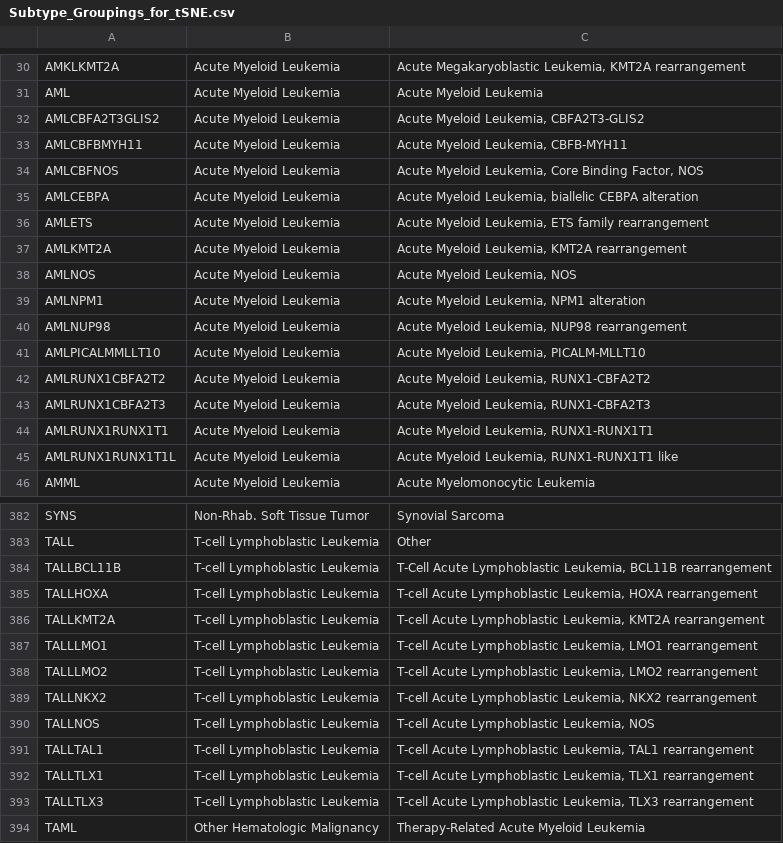
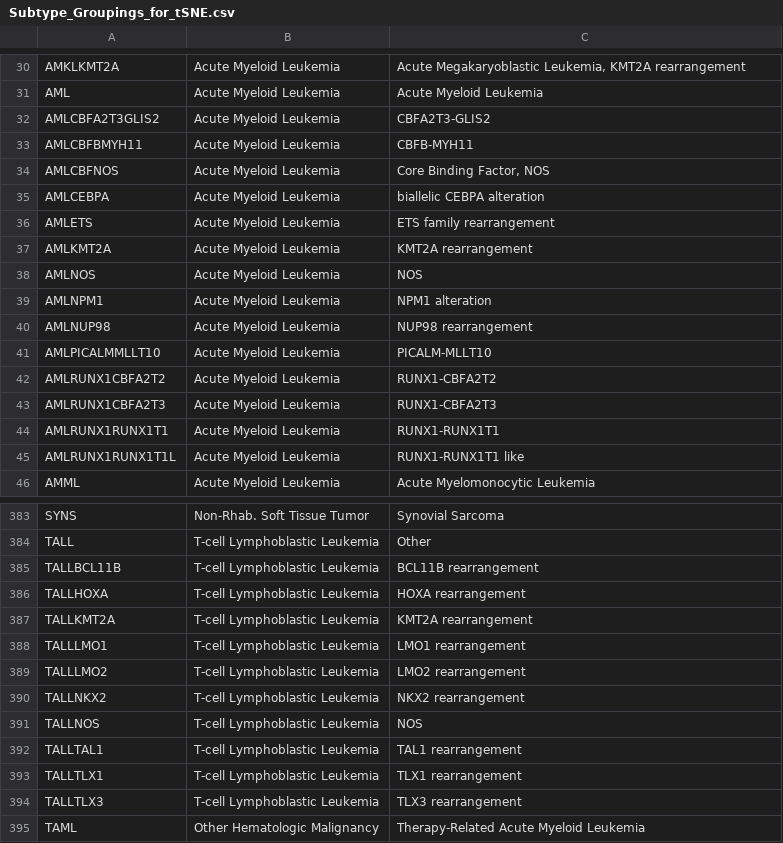
Before and after one commit to stjudecloud/expression-classification, a CSV file: dx_app/resources/stjude/metadata/Subtype_Groupings_for_tSNE.csv, drawn as a sheet; only a part is shown, gaps mark what is left out; the diff covers the shown part only.

```diff
--- a/dx_app/resources/stjude/metadata/Subtype_Groupings_for_tSNE.csv
+++ b/dx_app/resources/stjude/metadata/Subtype_Groupings_for_tSNE.csv
@@ -31,16 +31,16 @@ AMKLKMT2A,Acute Myeloid Leukemia,"Acute Megakaryoblastic Leukemia, KMT2A rearran
 AML,Acute Myeloid Leukemia,Acute Myeloid Leukemia
-AMLCBFA2T3GLIS2,Acute Myeloid Leukemia,"Acute Myeloid Leukemia, CBFA2T3-GLIS2"
-AMLCBFBMYH11,Acute Myeloid Leukemia,"Acute Myeloid Leukemia, CBFB-MYH11"
-AMLCBFNOS,Acute Myeloid Leukemia,"Acute Myeloid Leukemia, Core Binding Factor, NOS"
-AMLCEBPA,Acute Myeloid Leukemia,"Acute Myeloid Leukemia, biallelic CEBPA alteration"
-AMLETS,Acute Myeloid Leukemia,"Acute Myeloid Leukemia, ETS family rearrangement"
-AMLKMT2A,Acute Myeloid Leukemia,"Acute Myeloid Leukemia, KMT2A rearrangement"
-AMLNOS,Acute Myeloid Leukemia,"Acute Myeloid Leukemia, NOS"
-AMLNPM1,Acute Myeloid Leukemia,"Acute Myeloid Leukemia, NPM1 alteration"
-AMLNUP98,Acute Myeloid Leukemia,"Acute Myeloid Leukemia, NUP98 rearrangement"
-AMLPICALMMLLT10,Acute Myeloid Leukemia,"Acute Myeloid Leukemia, PICALM-MLLT10"
-AMLRUNX1CBFA2T2,Acute Myeloid Leukemia,"Acute Myeloid Leukemia, RUNX1-CBFA2T2"
-AMLRUNX1CBFA2T3,Acute Myeloid Leukemia,"Acute Myeloid Leukemia, RUNX1-CBFA2T3"
-AMLRUNX1RUNX1T1,Acute Myeloid Leukemia,"Acute Myeloid Leukemia, RUNX1-RUNX1T1"
-AMLRUNX1RUNX1T1L,Acute Myeloid Leukemia,"Acute Myeloid Leukemia, RUNX1-RUNX1T1 like"
+AMLCBFA2T3GLIS2,Acute Myeloid Leukemia,CBFA2T3-GLIS2
+AMLCBFBMYH11,Acute Myeloid Leukemia,CBFB-MYH11
+AMLCBFNOS,Acute Myeloid Leukemia,"Core Binding Factor, NOS"
+AMLCEBPA,Acute Myeloid Leukemia,biallelic CEBPA alteration
+AMLETS,Acute Myeloid Leukemia,ETS family rearrangement
+AMLKMT2A,Acute Myeloid Leukemia,KMT2A rearrangement
+AMLNOS,Acute Myeloid Leukemia,NOS
+AMLNPM1,Acute Myeloid Leukemia,NPM1 alteration
+AMLNUP98,Acute Myeloid Leukemia,NUP98 rearrangement
+AMLPICALMMLLT10,Acute Myeloid Leukemia,PICALM-MLLT10
+AMLRUNX1CBFA2T2,Acute Myeloid Leukemia,RUNX1-CBFA2T2
+AMLRUNX1CBFA2T3,Acute Myeloid Leukemia,RUNX1-CBFA2T3
+AMLRUNX1RUNX1T1,Acute Myeloid Leukemia,RUNX1-RUNX1T1
+AMLRUNX1RUNX1T1L,Acute Myeloid Leukemia,RUNX1-RUNX1T1 like
 AMML,Acute Myeloid Leukemia,Acute Myelomonocytic Leukemia
@@ -383,12 +384,12 @@ SYNS,Non-Rhab. Soft Tissue Tumor,Synovial Sarcoma
 TALL,T-cell Lymphoblastic Leukemia,Other
-TALLBCL11B,T-cell Lymphoblastic Leukemia,"T-Cell Acute Lymphoblastic Leukemia, BCL11B rearrangement"
-TALLHOXA,T-cell Lymphoblastic Leukemia,"T-cell Acute Lymphoblastic Leukemia, HOXA rearrangement"
-TALLKMT2A,T-cell Lymphoblastic Leukemia,"T-cell Acute Lymphoblastic Leukemia, KMT2A rearrangement"
-TALLLMO1,T-cell Lymphoblastic Leukemia,"T-cell Acute Lymphoblastic Leukemia, LMO1 rearrangement"
-TALLLMO2,T-cell Lymphoblastic Leukemia,"T-cell Acute Lymphoblastic Leukemia, LMO2 rearrangement"
-TALLNKX2,T-cell Lymphoblastic Leukemia,"T-cell Acute Lymphoblastic Leukemia, NKX2 rearrangement"
-TALLNOS,T-cell Lymphoblastic Leukemia,"T-cell Acute Lymphoblastic Leukemia, NOS"
-TALLTAL1,T-cell Lymphoblastic Leukemia,"T-cell Acute Lymphoblastic Leukemia, TAL1 rearrangement"
-TALLTLX1,T-cell Lymphoblastic Leukemia,"T-cell Acute Lymphoblastic Leukemia, TLX1 rearrangement"
-TALLTLX3,T-cell Lymphoblastic Leukemia,"T-cell Acute Lymphoblastic Leukemia, TLX3 rearrangement"
+TALLBCL11B,T-cell Lymphoblastic Leukemia,BCL11B rearrangement
+TALLHOXA,T-cell Lymphoblastic Leukemia,HOXA rearrangement
+TALLKMT2A,T-cell Lymphoblastic Leukemia,KMT2A rearrangement
+TALLLMO1,T-cell Lymphoblastic Leukemia,LMO1 rearrangement
+TALLLMO2,T-cell Lymphoblastic Leukemia,LMO2 rearrangement
+TALLNKX2,T-cell Lymphoblastic Leukemia,NKX2 rearrangement
+TALLNOS,T-cell Lymphoblastic Leukemia,NOS
+TALLTAL1,T-cell Lymphoblastic Leukemia,TAL1 rearrangement
+TALLTLX1,T-cell Lymphoblastic Leukemia,TLX1 rearrangement
+TALLTLX3,T-cell Lymphoblastic Leukemia,TLX3 rearrangement
 TAML,Other Hematologic Malignancy,Therapy-Related Acute Myeloid Leukemia
```
Also changed, not shown: 1 added row and 5 edited cells elsewhere in this file, 1 other file.
